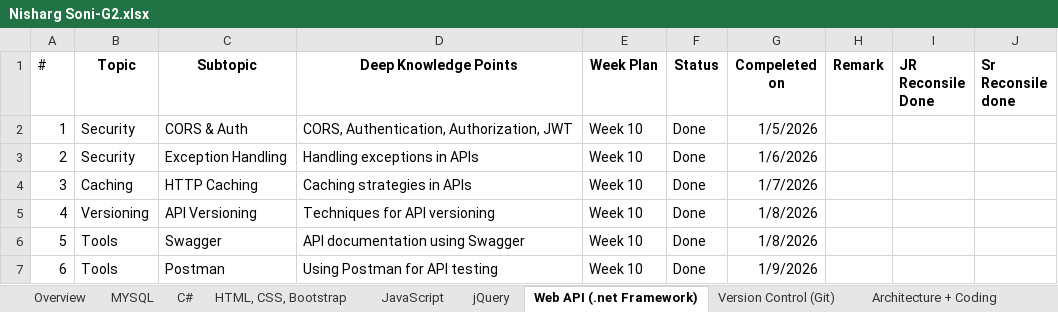
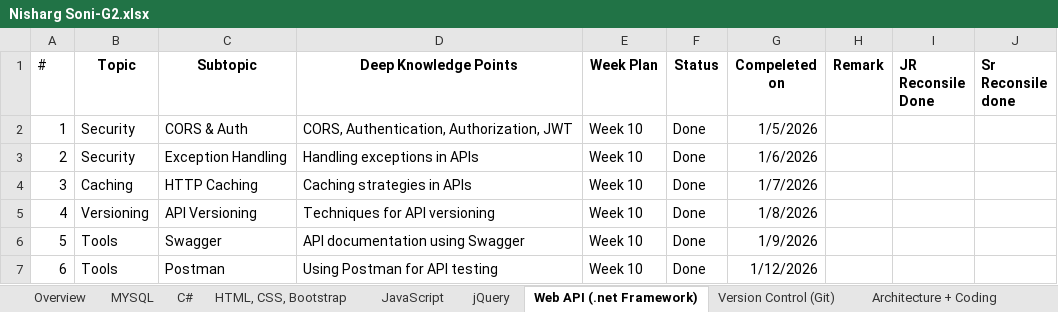
Before and after one commit to Nisharg-04/RKIT_TRAINING, an Excel workbook: Docs/Nisharg Soni-G2.xlsx, sheet Web API (.net Framework), drawn as a sheet; values as stored, in another font and other column widths than the file's, no borders; the diff names each change by its address in the sheet, - before the commit and + after, or states it on an @@ line.

```diff
--- a/Docs/Nisharg Soni-G2.xlsx (sheet Web API (.net Framework))
+++ b/Docs/Nisharg Soni-G2.xlsx (sheet Web API (.net Framework))
-G6 (Compeleted on): 1/8/2026
+G6 (Compeleted on): 1/9/2026
-G7 (Compeleted on): 1/9/2026
+G7 (Compeleted on): 1/12/2026
```
Also changed, not shown: sheet HTML, CSS, Bootstrap, sheet JavaScript, 1 other file.
